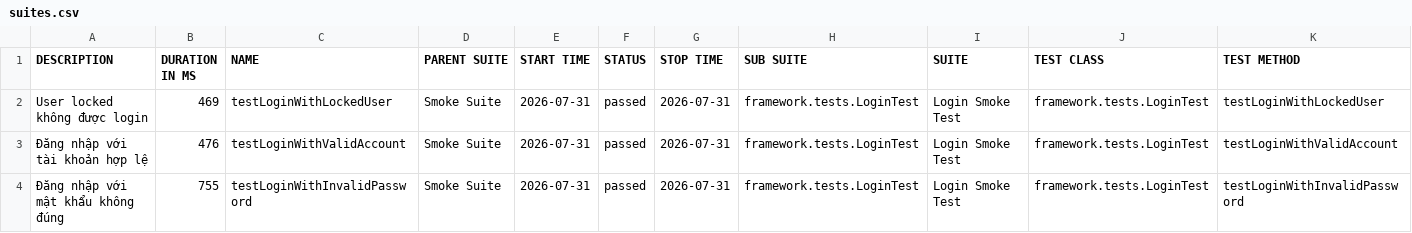
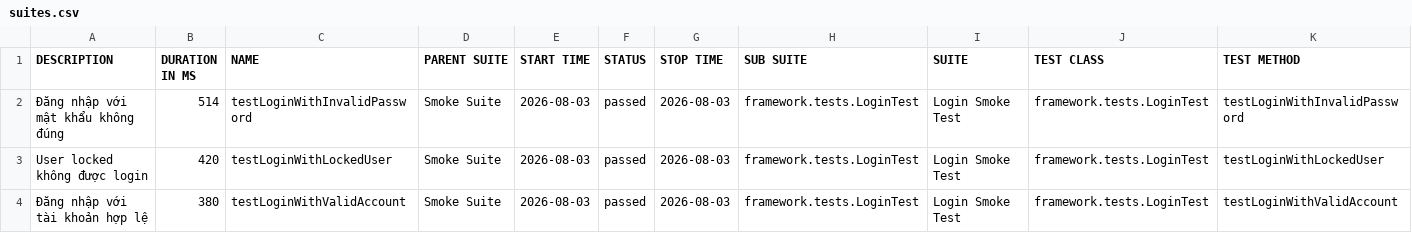
Before and after one commit to maiphun1412/selenium-framework, a CSV file: data/suites.csv, drawn as a sheet.

```diff
--- a/data/suites.csv
+++ b/data/suites.csv
@@ -1,4 +1,4 @@
 "DESCRIPTION","DURATION IN MS","NAME","PARENT SUITE","START TIME","STATUS","STOP TIME","SUB SUITE","SUITE","TEST CLASS","TEST METHOD"
-"User locked không được login","469","testLoginWithLockedUser","Smoke Suite","2026-07-31","passed","2026-07-31","framework.tests.LoginTest","Login Smoke Test","framework.tests.LoginTest","testLoginWithLockedUser"
-"Đăng nhập với tài khoản hợp lệ","476","testLoginWithValidAccount","Smoke Suite","2026-07-31","passed","2026-07-31","framework.tests.LoginTest","Login Smoke Test","framework.tests.LoginTest","testLoginWithValidAccount"
-"Đăng nhập với mật khẩu không đúng","755","testLoginWithInvalidPassword","Smoke Suite","2026-07-31","passed","2026-07-31","framework.tests.LoginTest","Login Smoke Test","framework.tests.LoginTest","testLoginWithInvalidPassword"
+"Đăng nhập với mật khẩu không đúng","514","testLoginWithInvalidPassword","Smoke Suite","2026-08-03","passed","2026-08-03","framework.tests.LoginTest","Login Smoke Test","framework.tests.LoginTest","testLoginWithInvalidPassword"
+"User locked không được login","420","testLoginWithLockedUser","Smoke Suite","2026-08-03","passed","2026-08-03","framework.tests.LoginTest","Login Smoke Test","framework.tests.LoginTest","testLoginWithLockedUser"
+"Đăng nhập với tài khoản hợp lệ","380","testLoginWithValidAccount","Smoke Suite","2026-08-03","passed","2026-08-03","framework.tests.LoginTest","Login Smoke Test","framework.tests.LoginTest","testLoginWithValidAccount"
```
Also changed, not shown: data/behaviors.csv, 33 other files.
